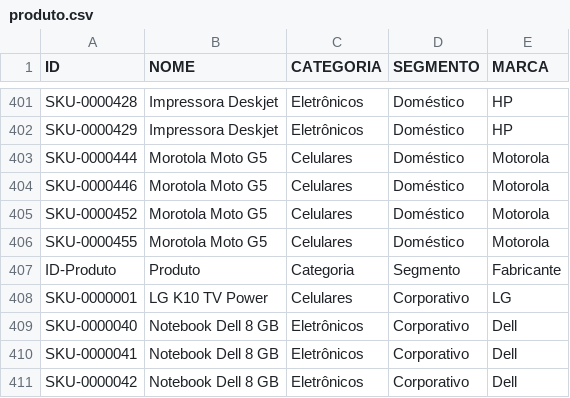
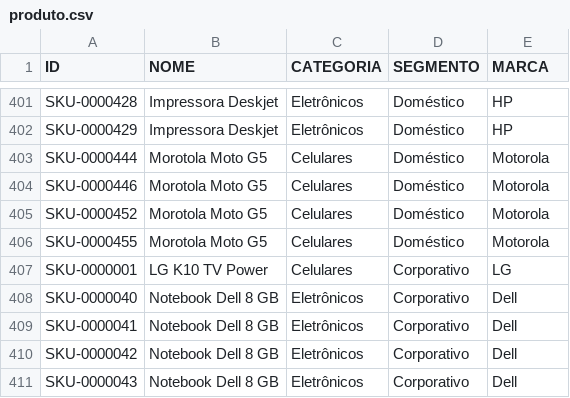
Before and after one commit to audreyemmely/learning-powerBI, a CSV file: PowerBI-DSA/cap10/produto.csv, drawn as a sheet; only a part is shown, gaps mark what is left out; the shorter side is filled out with more unchanged rows; the diff names each change by its address in the sheet, - before the commit and + after, or states it on an @@ line.

```diff
--- a/PowerBI-DSA/cap10/produto.csv
+++ b/PowerBI-DSA/cap10/produto.csv
-row 407: ID-Produto | Produto | Categoria | Segmento | Fabricante
```
Also changed, not shown: PowerBI-DSA/cap10/data.csv, 1 other file.
